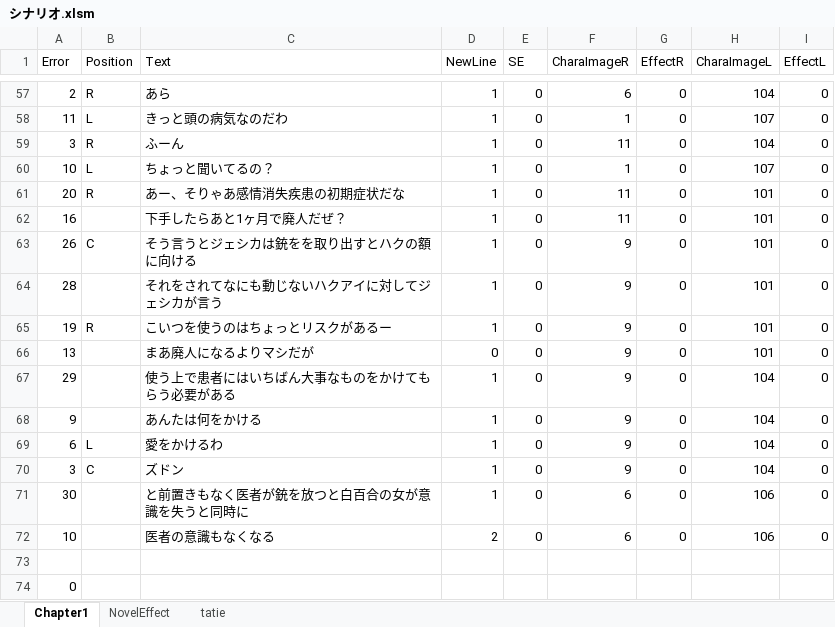
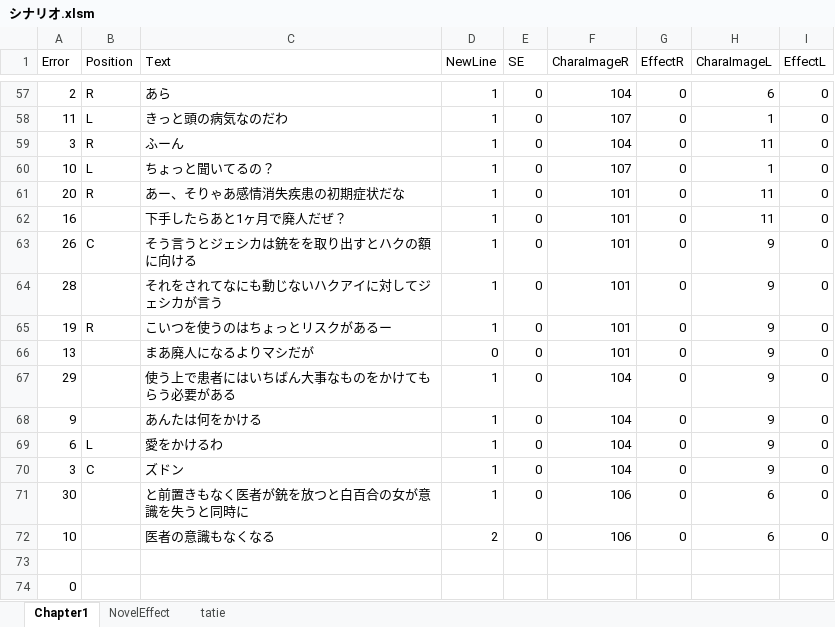
Before and after one commit to asaburo3983/LoveBullet, an Excel workbook: 管理/素材用エクセル/シナリオ.xlsm, sheet Chapter1, drawn as a sheet; only a part is shown, gaps mark what is left out; values as stored, in another font and other column widths than the file's, no borders; conditional formats not drawn; the diff covers the shown part only; the diff names each change by its address in the sheet, - before the commit and + after, or states it on an @@ line.

```diff
--- a/管理/素材用エクセル/シナリオ.xlsm (sheet Chapter1)
+++ b/管理/素材用エクセル/シナリオ.xlsm (sheet Chapter1)
-F57 (CharaImageR): 6
+F57 (CharaImageR): 104
-H57 (CharaImageL): 104
+H57 (CharaImageL): 6
-F58 (CharaImageR): 1
+F58 (CharaImageR): 107
-H58 (CharaImageL): 107
+H58 (CharaImageL): 1
-F59 (CharaImageR): 11
+F59 (CharaImageR): 104
-H59 (CharaImageL): 104
+H59 (CharaImageL): 11
-F60 (CharaImageR): 1
+F60 (CharaImageR): 107
-H60 (CharaImageL): 107
+H60 (CharaImageL): 1
-F61:F62 (CharaImageR): 11
+F61:F62 (CharaImageR): 101
-H61:H62 (CharaImageL): 101
+H61:H62 (CharaImageL): 11
-F63:F66 (CharaImageR): 9
+F63:F66 (CharaImageR): 101
-H63:H66 (CharaImageL): 101
+H63:H66 (CharaImageL): 9
-F67:F70 (CharaImageR): 9
+F67:F70 (CharaImageR): 104
-H67:H70 (CharaImageL): 104
+H67:H70 (CharaImageL): 9
-F71:F72 (CharaImageR): 6
+F71:F72 (CharaImageR): 106
-H71:H72 (CharaImageL): 106
+H71:H72 (CharaImageL): 6
```
Also changed, not shown: 107 edited cells elsewhere in this sheet, 3 other files.
